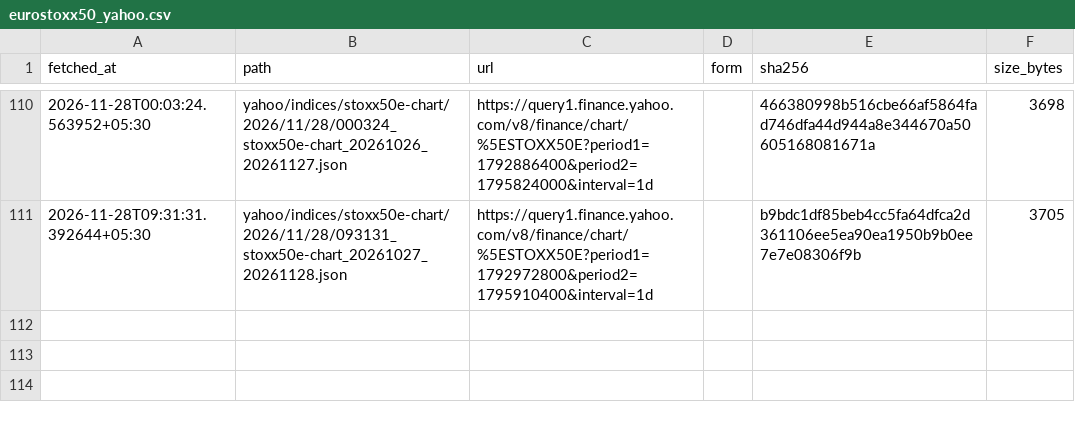
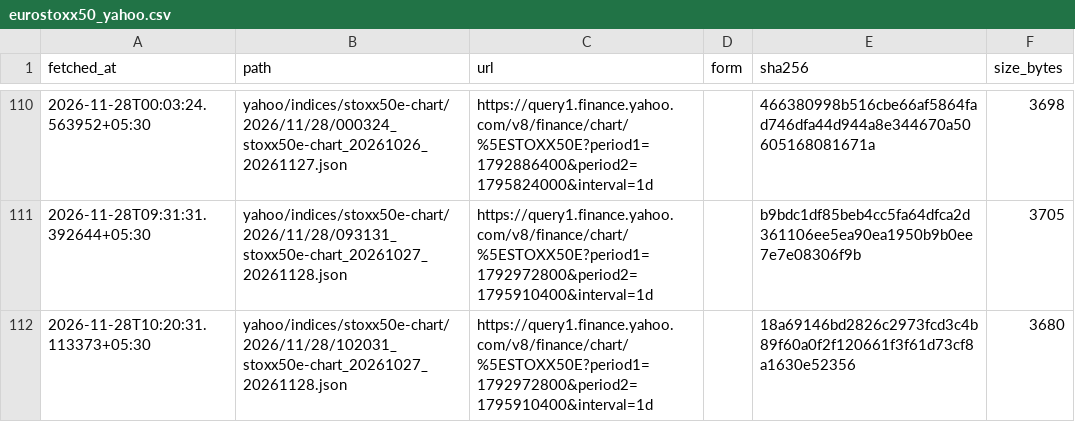
Before and after one commit to exepex/omenix-ingestion, a CSV file: research/data/manifests/global-cues/eurostoxx50_yahoo.csv, drawn as a sheet; only a part is shown, gaps mark what is left out; the diff names each change by its address in the sheet, - before the commit and + after, or states it on an @@ line.

```diff
--- a/research/data/manifests/global-cues/eurostoxx50_yahoo.csv
+++ b/research/data/manifests/global-cues/eurostoxx50_yahoo.csv
+row 112: 2026-11-28T10:20:31.113373+05:30 | yahoo/indices/stoxx50e-chart/2026/11/28/102031_stoxx50e-chart_20261027_20261128.json | https://query1.finance.yahoo.com/v8/finance/chart/%5ESTOXX50E?period1=1792972800&period2=1795910400&interval=1d |  | 18a69146bd2826c2973fcd3c4b89f60a0f2f120661f3f61d73cf8a1630e52356 | 3680
```
Also changed, not shown: research/data/manifests/global-cues/sse_composite.csv, research/data/manifests/global-cues/sse_composite_yahoo.csv, 18 other files.
